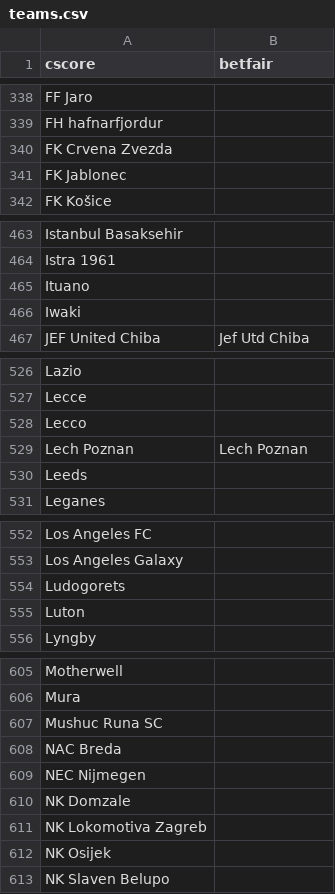
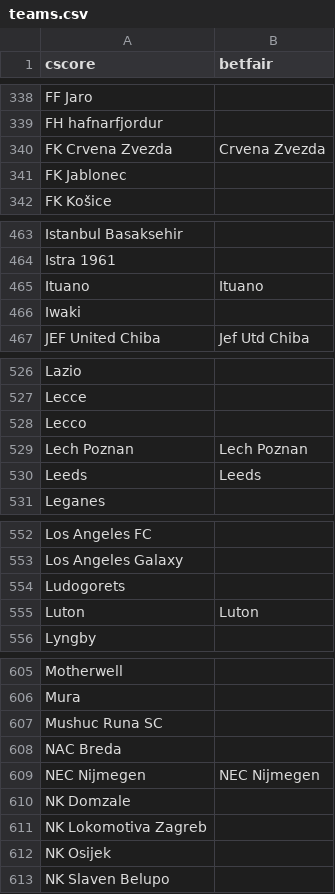
Before and after one commit to altitdb/cscore, a CSV file: datafiles/teams.csv, drawn as a sheet; only a part is shown, gaps mark what is left out; the diff covers the shown part only.

```diff
--- a/datafiles/teams.csv
+++ b/datafiles/teams.csv
@@ -339,3 +339,3 @@ FF Jaro,
 FH hafnarfjordur,
-FK Crvena Zvezda,
+FK Crvena Zvezda,Crvena Zvezda
 FK Jablonec,
@@ -464,3 +464,3 @@ Istanbul Basaksehir,
 Istra 1961,
-Ituano,
+Ituano,Ituano
 Iwaki,
@@ -529,3 +529,3 @@ Lecco,
 Lech Poznan,Lech Poznan
-Leeds,
+Leeds,Leeds
 Leganes,
@@ -554,3 +554,3 @@ Los Angeles Galaxy,
 Ludogorets,
-Luton,
+Luton,Luton
 Lyngby,
@@ -608,3 +608,3 @@ Mushuc Runa SC,
 NAC Breda,
-NEC Nijmegen,
+NEC Nijmegen,NEC Nijmegen
 NK Domzale,
```
Also changed, not shown: 11 edited cells elsewhere in this file, datafiles/cscore.com.br-20231111.csv, datafiles/cscore.com.br-20231112.csv, 6 other files.
